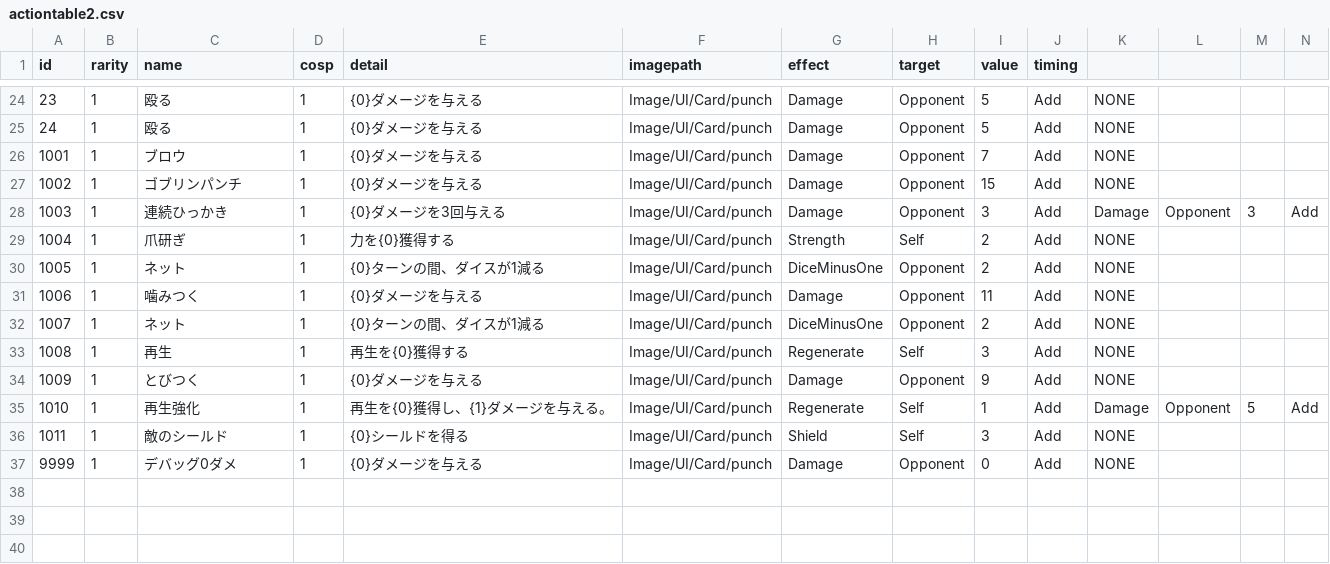
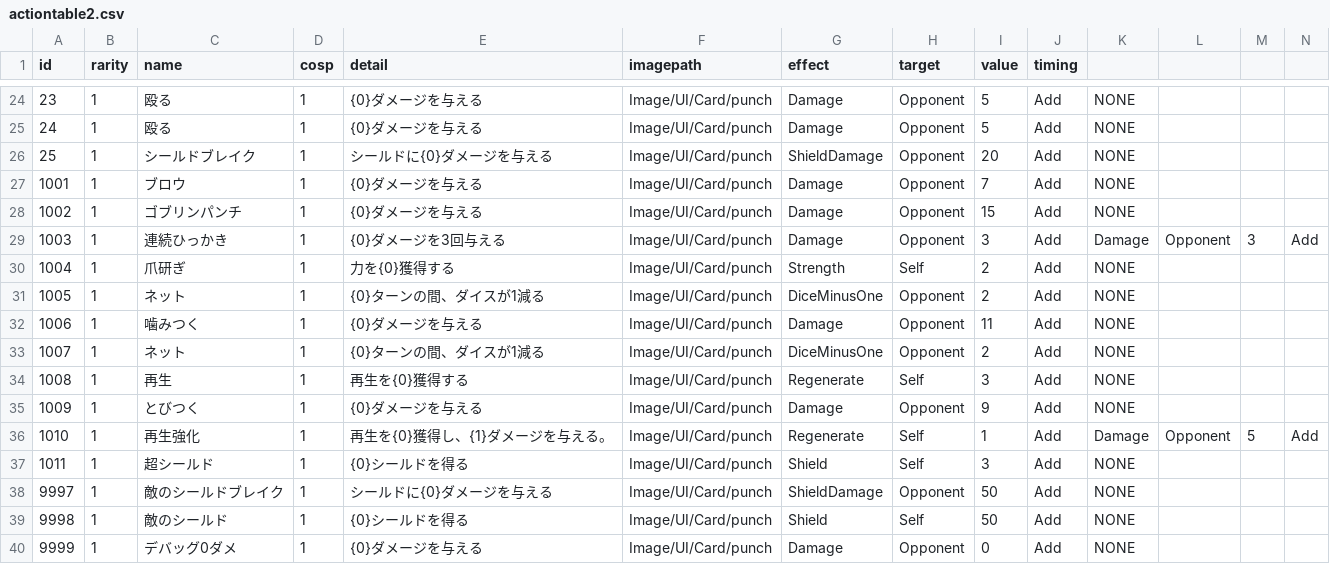
Before and after one commit to yamashita8655/STSLike, a CSV file: Assets/Resources/Csv/actiontable2.csv, drawn as a sheet; only a part is shown, gaps mark what is left out; addresses are those after the commit; rows hold the shown columns only; the diff names each change by its address in the sheet, - before the commit and + after, or states it on an @@ line.

```diff
--- a/Assets/Resources/Csv/actiontable2.csv
+++ b/Assets/Resources/Csv/actiontable2.csv
+row 26: 25 | 1 | シールドブレイク | 1 | シールドに{0}ダメージを与える | Image/UI/Card/punch | ShieldDamage | Opponent | 20 | Add | NONE
-C37 (name): 敵のシールド
+C37 (name): 超シールド
+row 38: 9997 | 1 | 敵のシールドブレイク | 1 | シールドに{0}ダメージを与える | Image/UI/Card/punch | ShieldDamage | Opponent | 50 | Add | NONE
+row 39: 9998 | 1 | 敵のシールド | 1 | {0}シールドを得る | Image/UI/Card/punch | Shield | Self | 50 | Add | NONE
```
Also changed, not shown: Assets/Resources/Csv/enemytable.csv, 11 other files.
